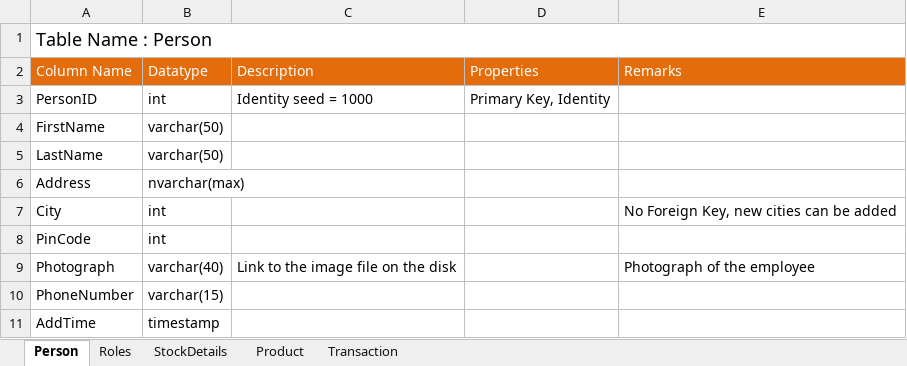
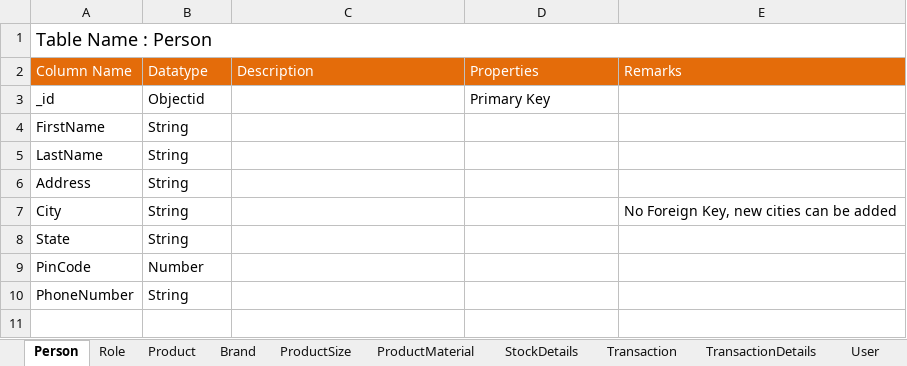
Before and after one commit to routbisu/MBBM_CRM_System, an Excel workbook: Documents/Database_Schema.xlsx, sheet Person, drawn as a sheet; values as stored, in another font and other column widths than the file's, no borders; removed rows and columns are numbered as before the commit, all else as after; the diff names each change by its address in the sheet, - before the commit and + after, or states it on an @@ line.

```diff
--- a/Documents/Database_Schema.xlsx (sheet Person)
+++ b/Documents/Database_Schema.xlsx (sheet Person)
-sheet tab: Roles
+sheet tab: Role
+sheet tab: Brand
+sheet tab: ProductSize
+sheet tab: ProductMaterial
+sheet tab: TransactionDetails
+sheet tab: User
@@ sheet tab order changed: Person | Role | Product | Brand | ProductSize | ProductMaterial | StockDetails | Transaction | TransactionDetails | User @@
-row 3: PersonID | int | Identity seed = 1000 | Primary Key, Identity
+row 3: _id | Objectid |  | Primary Key
-B4:B5: varchar(50)
+B4:B5: String
-B6: nvarchar(max)
+B6: String
-B7: int
+B7: String
+row 8: State | String
-B9: int
+B9: Number
-row 9: Photograph | varchar(40) | Link to the image file on the disk |  | Photograph of the employee
-B10: varchar(15)
+B10: String
-row 11: AddTime | timestamp
```
Also changed, not shown: sheet StockDetails, sheet Transaction, sheet Role, sheet Product, 4 other files.
